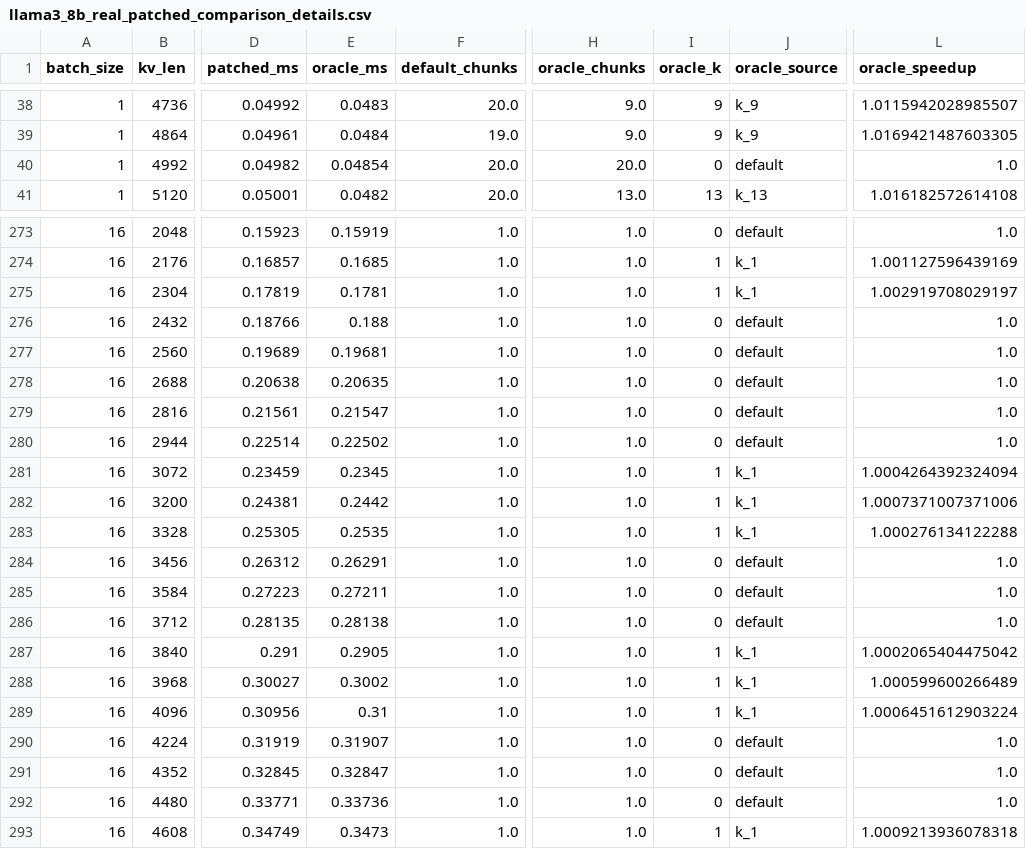
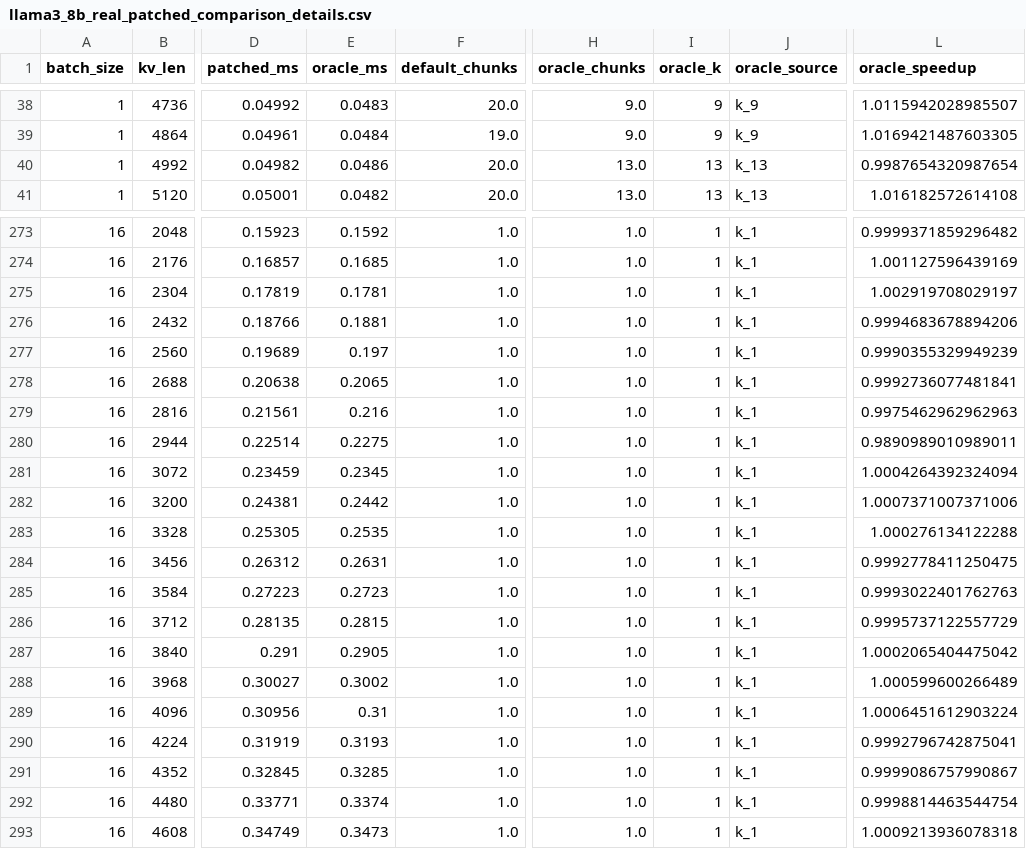
Before and after one commit to Hoyoung027/capstone-yonsei, a CSV file: splitk_heuristic_simulation/results/data/llama3_8b_real_patched_comparison_details.csv, drawn as a sheet; only a part is shown, gaps mark what is left out; the diff covers the shown part only; the diff names each change by its address in the sheet, - before the commit and + after, or states it on an @@ line.

```diff
--- a/splitk_heuristic_simulation/results/data/llama3_8b_real_patched_comparison_details.csv
+++ b/splitk_heuristic_simulation/results/data/llama3_8b_real_patched_comparison_details.csv
-E40 (oracle_ms): 0.04854
+E40 (oracle_ms): 0.0486
-H40 (oracle_chunks): 20.0
+H40 (oracle_chunks): 13.0
-I40 (oracle_k): 0
+I40 (oracle_k): 13
-J40 (oracle_source): default
+J40 (oracle_source): k_13
-L40 (oracle_speedup): 1.0
+L40 (oracle_speedup): 0.9987654320987654
-E273 (oracle_ms): 0.15919
+E273 (oracle_ms): 0.1592
-I273 (oracle_k): 0
+I273 (oracle_k): 1
-J273 (oracle_source): default
+J273 (oracle_source): k_1
-L273 (oracle_speedup): 1.0
+L273 (oracle_speedup): 0.9999371859296482
-E276 (oracle_ms): 0.188
+E276 (oracle_ms): 0.1881
-I276:I280 (oracle_k): 0
+I276:I280 (oracle_k): 1
-J276:J280 (oracle_source): default
+J276:J280 (oracle_source): k_1
-L276 (oracle_speedup): 1.0
+L276 (oracle_speedup): 0.9994683678894206
-E277 (oracle_ms): 0.19681
+E277 (oracle_ms): 0.197
-L277 (oracle_speedup): 1.0
+L277 (oracle_speedup): 0.9990355329949239
-E278 (oracle_ms): 0.20635
+E278 (oracle_ms): 0.2065
-L278 (oracle_speedup): 1.0
+L278 (oracle_speedup): 0.9992736077481841
-E279 (oracle_ms): 0.21547
+E279 (oracle_ms): 0.216
-L279 (oracle_speedup): 1.0
+L279 (oracle_speedup): 0.9975462962962963
-E280 (oracle_ms): 0.22502
+E280 (oracle_ms): 0.2275
-L280 (oracle_speedup): 1.0
+L280 (oracle_speedup): 0.9890989010989011
-E284 (oracle_ms): 0.26291
+E284 (oracle_ms): 0.2631
-I284:I286 (oracle_k): 0
+I284:I286 (oracle_k): 1
-J284:J286 (oracle_source): default
+J284:J286 (oracle_source): k_1
-L284 (oracle_speedup): 1.0
+L284 (oracle_speedup): 0.9992778411250475
-E285 (oracle_ms): 0.27211
+E285 (oracle_ms): 0.2723
-L285 (oracle_speedup): 1.0
+L285 (oracle_speedup): 0.9993022401762763
-E286 (oracle_ms): 0.28138
+E286 (oracle_ms): 0.2815
-L286 (oracle_speedup): 1.0
+L286 (oracle_speedup): 0.9995737122557729
-E290 (oracle_ms): 0.31907
+E290 (oracle_ms): 0.3193
-I290:I292 (oracle_k): 0
+I290:I292 (oracle_k): 1
-J290:J292 (oracle_source): default
+J290:J292 (oracle_source): k_1
-L290 (oracle_speedup): 1.0
+L290 (oracle_speedup): 0.9992796742875041
-E291 (oracle_ms): 0.32847
+E291 (oracle_ms): 0.3285
-L291 (oracle_speedup): 1.0
+L291 (oracle_speedup): 0.9999086757990867
-E292 (oracle_ms): 0.33736
+E292 (oracle_ms): 0.3374
-L292 (oracle_speedup): 1.0
+L292 (oracle_speedup): 0.9998814463544754
```
Also changed, not shown: 140 edited cells elsewhere in this file, splitk_heuristic_simulation/results/data/llama3_8b_real_patched_comparison_summary.csv, 16 other files.
